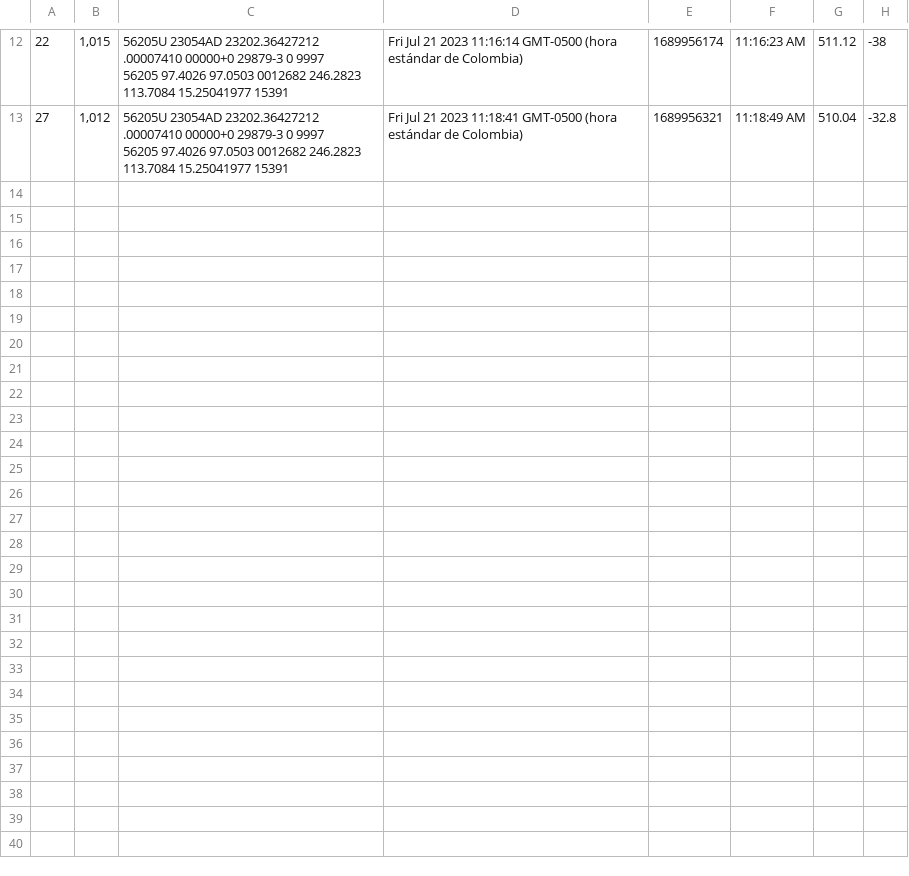
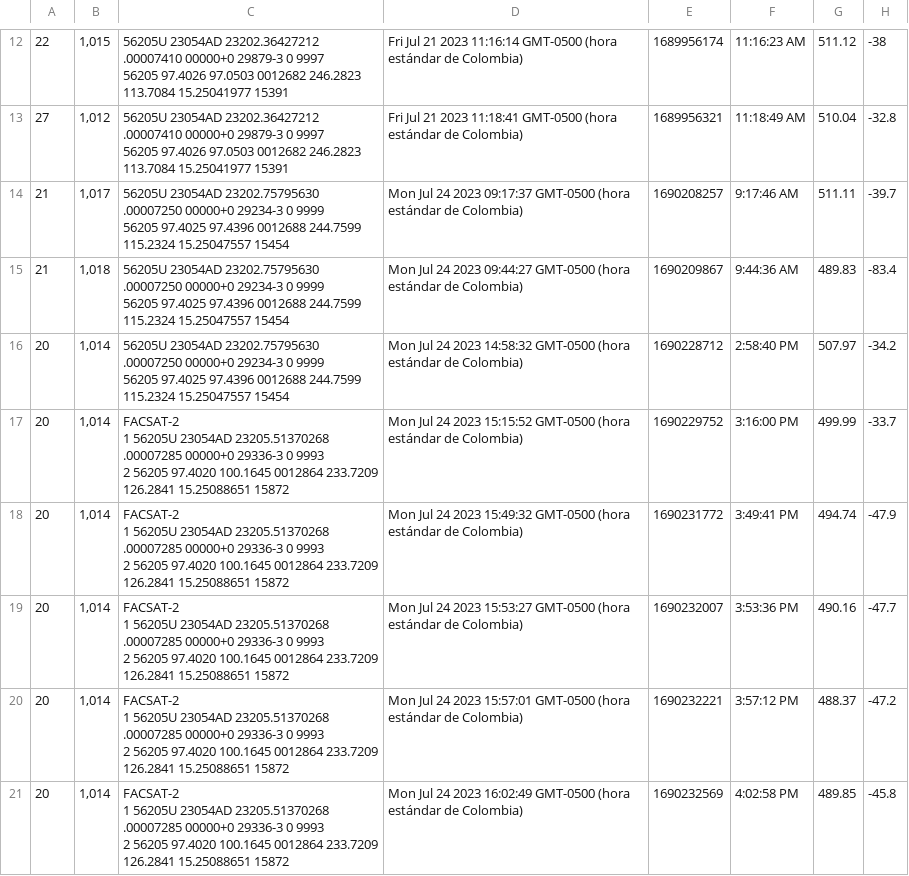
Before and after one commit to kosthon/ScrappyDo, a CSV file: datos.csv, drawn as a sheet; only a part is shown, gaps mark what is left out.

```diff
--- a/datos.csv
+++ b/datos.csv
@@ -28 +28,22 @@
 56205  97.4026  97.0503 0012682 246.2823 113.7084 15.25041977 15391",Fri Jul 21 2023 11:18:41 GMT-0500 (hora estándar de Colombia),1689956321,11:18:49 AM,510.04,-32.8
+21,"1,017","56205U 23054AD  23202.75795630  .00007250  00000+0  29234-3 0  9999
+56205  97.4025  97.4396 0012688 244.7599 115.2324 15.25047557 15454",Mon Jul 24 2023 09:17:37 GMT-0500 (hora estándar de Colombia),1690208257,9:17:46 AM,511.11,-39.7
+21,"1,018","56205U 23054AD  23202.75795630  .00007250  00000+0  29234-3 0  9999
+56205  97.4025  97.4396 0012688 244.7599 115.2324 15.25047557 15454",Mon Jul 24 2023 09:44:27 GMT-0500 (hora estándar de Colombia),1690209867,9:44:36 AM,489.83,-83.4
+20,"1,014","56205U 23054AD  23202.75795630  .00007250  00000+0  29234-3 0  9999
+56205  97.4025  97.4396 0012688 244.7599 115.2324 15.25047557 15454",Mon Jul 24 2023 14:58:32 GMT-0500 (hora estándar de Colombia),1690228712,2:58:40 PM,507.97,-34.2
+20,"1,014","FACSAT-2
+1 56205U 23054AD  23205.51370268  .00007285  00000+0  29336-3 0  9993
+2 56205  97.4020 100.1645 0012864 233.7209 126.2841 15.25088651 15872",Mon Jul 24 2023 15:15:52 GMT-0500 (hora estándar de Colombia),1690229752,3:16:00 PM,499.99,-33.7
+20,"1,014","FACSAT-2
+1 56205U 23054AD  23205.51370268  .00007285  00000+0  29336-3 0  9993
+2 56205  97.4020 100.1645 0012864 233.7209 126.2841 15.25088651 15872",Mon Jul 24 2023 15:49:32 GMT-0500 (hora estándar de Colombia),1690231772,3:49:41 PM,494.74,-47.9
+20,"1,014","FACSAT-2
+1 56205U 23054AD  23205.51370268  .00007285  00000+0  29336-3 0  9993
+2 56205  97.4020 100.1645 0012864 233.7209 126.2841 15.25088651 15872",Mon Jul 24 2023 15:53:27 GMT-0500 (hora estándar de Colombia),1690232007,3:53:36 PM,490.16,-47.7
+20,"1,014","FACSAT-2
+1 56205U 23054AD  23205.51370268  .00007285  00000+0  29336-3 0  9993
+2 56205  97.4020 100.1645 0012864 233.7209 126.2841 15.25088651 15872",Mon Jul 24 2023 15:57:01 GMT-0500 (hora estándar de Colombia),1690232221,3:57:12 PM,488.37,-47.2
+20,"1,014","FACSAT-2
+1 56205U 23054AD  23205.51370268  .00007285  00000+0  29336-3 0  9993
+2 56205  97.4020 100.1645 0012864 233.7209 126.2841 15.25088651 15872",Mon Jul 24 2023 16:02:49 GMT-0500 (hora estándar de Colombia),1690232569,4:02:58 PM,489.85,-45.8
```
Also changed, not shown: 3 other files.
